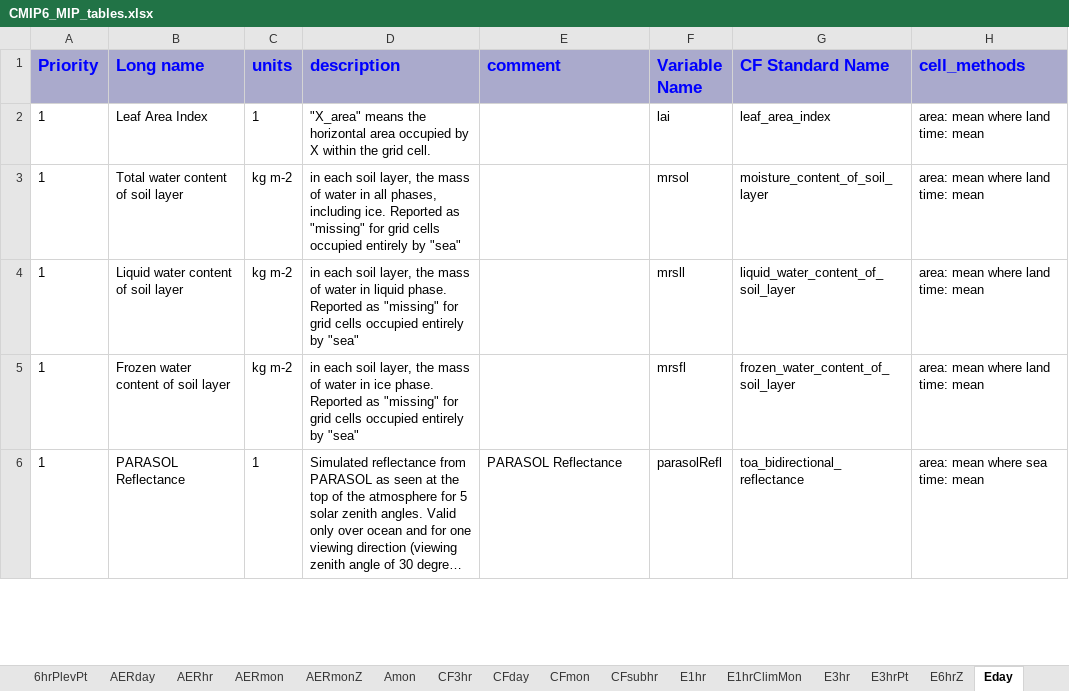
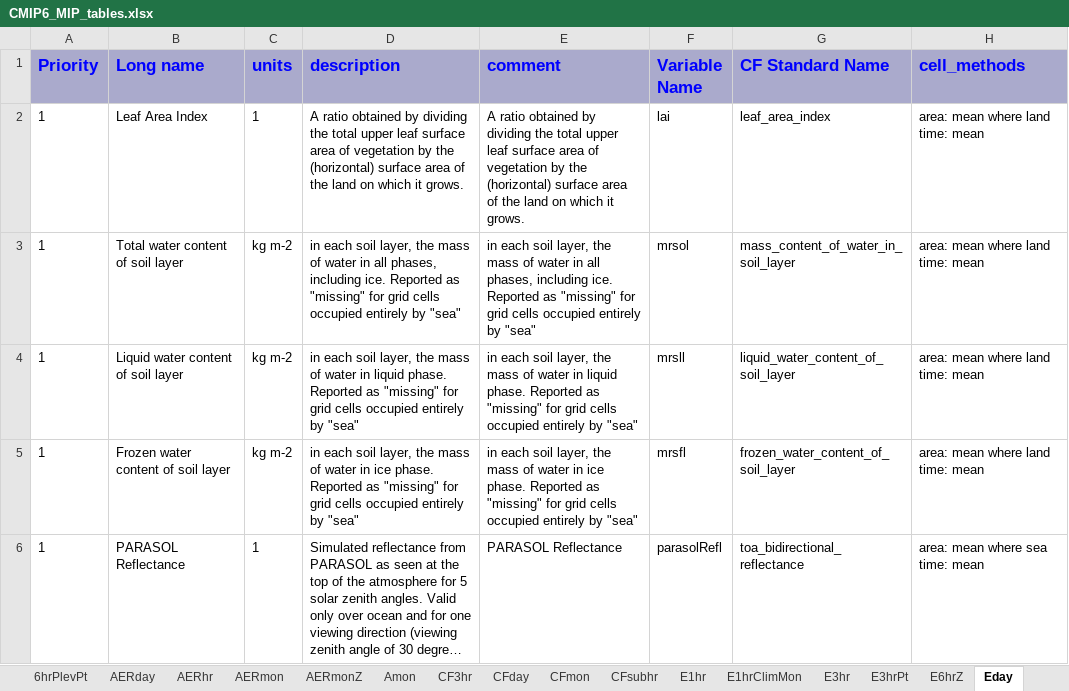
Before and after one commit to zklaus-cmip6/CMIP6dreq, an Excel workbook: dreqPy/docs/CMIP6_MIP_tables.xlsx, sheet Eday, drawn as a sheet; only a part is shown; long unchanged cells end in …; values as stored, in another font and other column widths than the file's, no borders; the diff covers the shown part only; the diff names each change by its address in the sheet, - before the commit and + after, or states it on an @@ line.

```diff
--- a/dreqPy/docs/CMIP6_MIP_tables.xlsx (sheet Eday)
+++ b/dreqPy/docs/CMIP6_MIP_tables.xlsx (sheet Eday)
-D2 (description): "X_area" means the horizontal area occupied by X within the grid cell.
+D2 (description): A ratio obtained by dividing the total upper leaf surface area of vegetation by the (horizontal) surface area of the land on which it grows.
-E2 (comment): (empty)
+E2 (comment): A ratio obtained by dividing the total upper leaf surface area of vegetation by the (horizontal) surface area of the land on which it grows.
-E3 (comment): (empty)
+E3 (comment): in each soil layer, the mass of water in all phases, including ice. Reported as "missing" for grid cells occupied entirely by "sea"
-G3 (CF Standard Name): moisture_content_of_soil_layer
+G3 (CF Standard Name): mass_content_of_water_in_soil_layer
-E4 (comment): (empty)
+E4 (comment): in each soil layer, the mass of water in liquid phase. Reported as "missing" for grid cells occupied entirely by "sea"
-E5 (comment): (empty)
+E5 (comment): in each soil layer, the mass of water in ice phase. Reported as "missing" for grid cells occupied entirely by "sea"
```
Also changed, not shown: 1 removed row and 115 edited cells elsewhere in this sheet, sheet Omon, sheet Emon, sheet Oyr, sheet SImon, sheet AERmon, sheet Amon, 36 more sheets, 10 other files.
